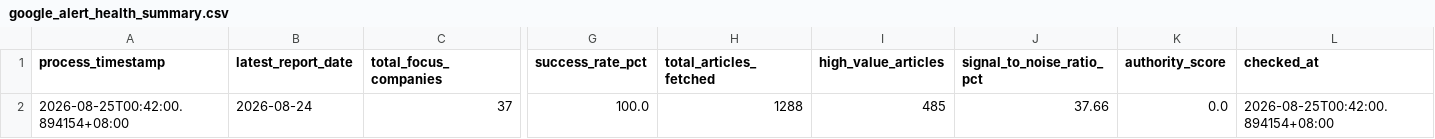
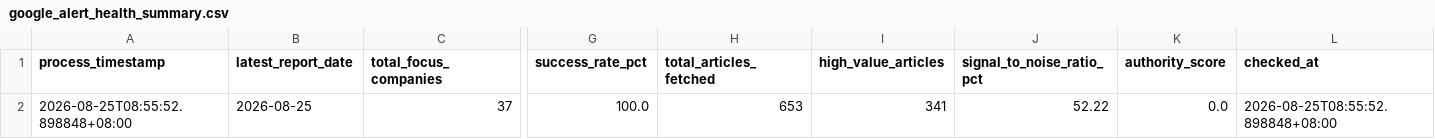
Before and after one commit to wenchiehlee-money/GoogleAlertManager, a CSV file: data/reports/google_alert_health_summary.csv, drawn as a sheet; only a part is shown, gaps mark what is left out; the diff names each change by its address in the sheet, - before the commit and + after, or states it on an @@ line.

```diff
--- a/data/reports/google_alert_health_summary.csv
+++ b/data/reports/google_alert_health_summary.csv
-A2 (process_timestamp): 2026-08-25T00:42:00.894154+08:00
+A2 (process_timestamp): 2026-08-25T08:55:52.898848+08:00
-B2 (latest_report_date): 2026-08-24
+B2 (latest_report_date): 2026-08-25
-H2 (total_articles_fetched): 1288
+H2 (total_articles_fetched): 653
-I2 (high_value_articles): 485
+I2 (high_value_articles): 341
-J2 (signal_to_noise_ratio_pct): 37.66
+J2 (signal_to_noise_ratio_pct): 52.22
-L2 (checked_at): 2026-08-25T00:42:00.894154+08:00
+L2 (checked_at): 2026-08-25T08:55:52.898848+08:00
```
Also changed, not shown: 32 other files.
